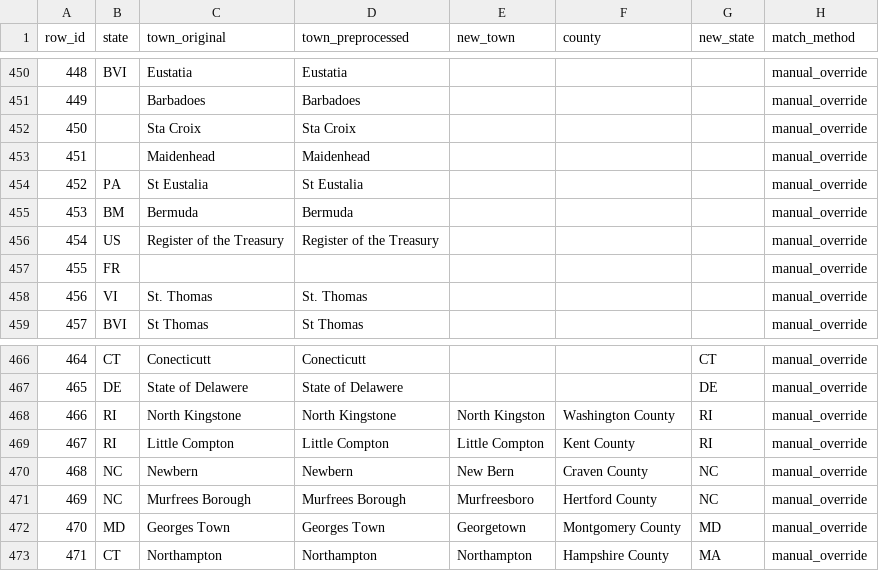
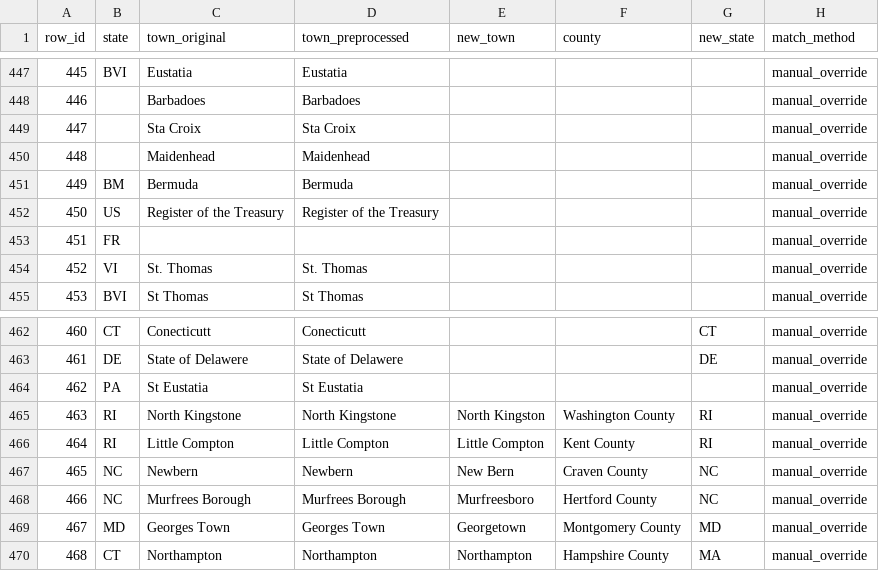
Before and after one commit to liaochris/SPEOC-pt-1, a CSV file: output/derived/prescrape/post1790_cd/check/town_changes_list.csv, drawn as a sheet; only a part is shown, gaps mark what is left out; removed rows and columns are numbered as before the commit, all else as after; the diff covers the shown part only; the diff names each change by its address in the sheet, - before the commit and + after, or states it on an @@ line.

```diff
--- a/output/derived/prescrape/post1790_cd/check/town_changes_list.csv
+++ b/output/derived/prescrape/post1790_cd/check/town_changes_list.csv
@@ column A (row_id) renumbered from row 201 down @@
-row 454: 452 | PA | St Eustalia | St Eustalia |  |  |  | manual_override
+row 464: 462 | PA | St Eustatia | St Eustatia |  |  |  | manual_override
```
Also changed, not shown: 1 added row, 4 removed rows and 1 edited cell elsewhere in this file, output/derived/prescrape/post1790_cd/check/town_occupation_aggregation_list.csv, output/derived/prescrape/post1790_cd/geo_name_standardized_CD_post1790.csv, 35 other files.
